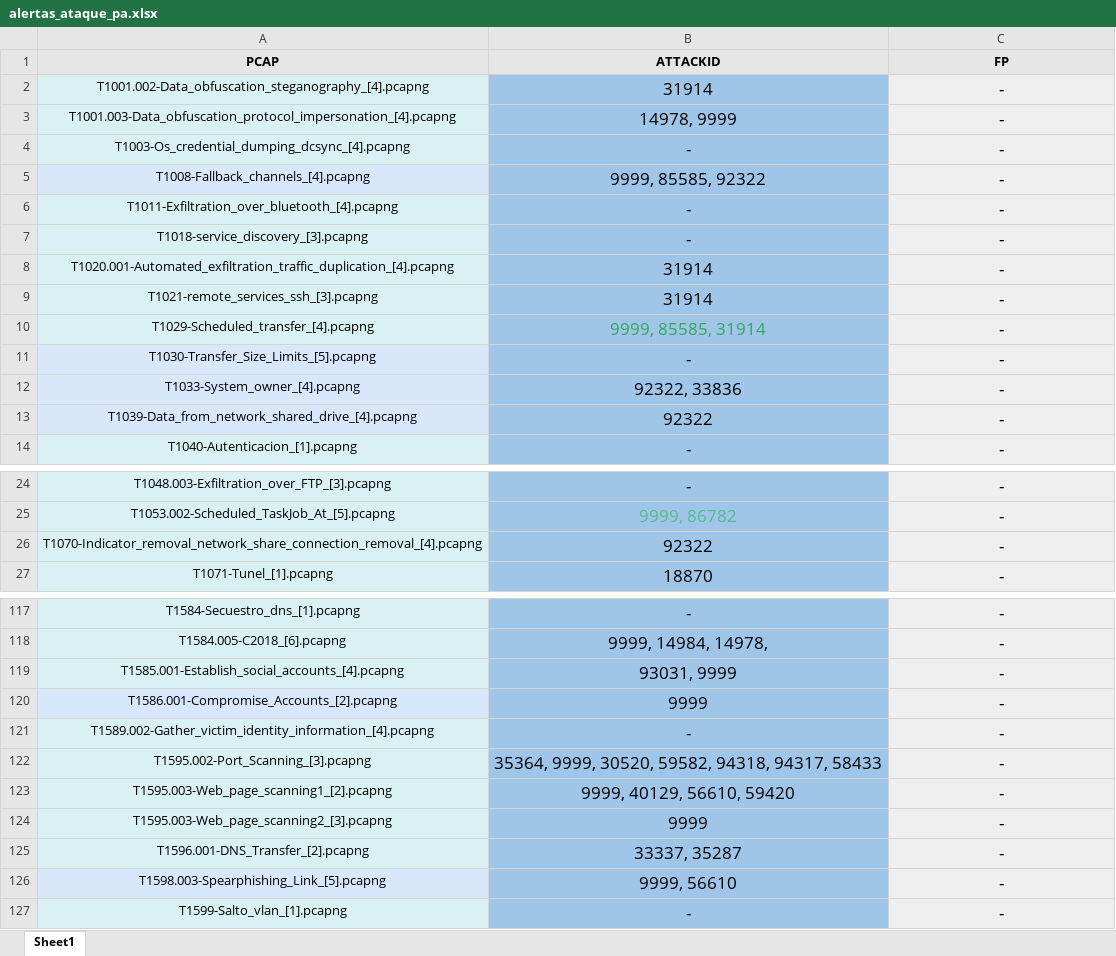
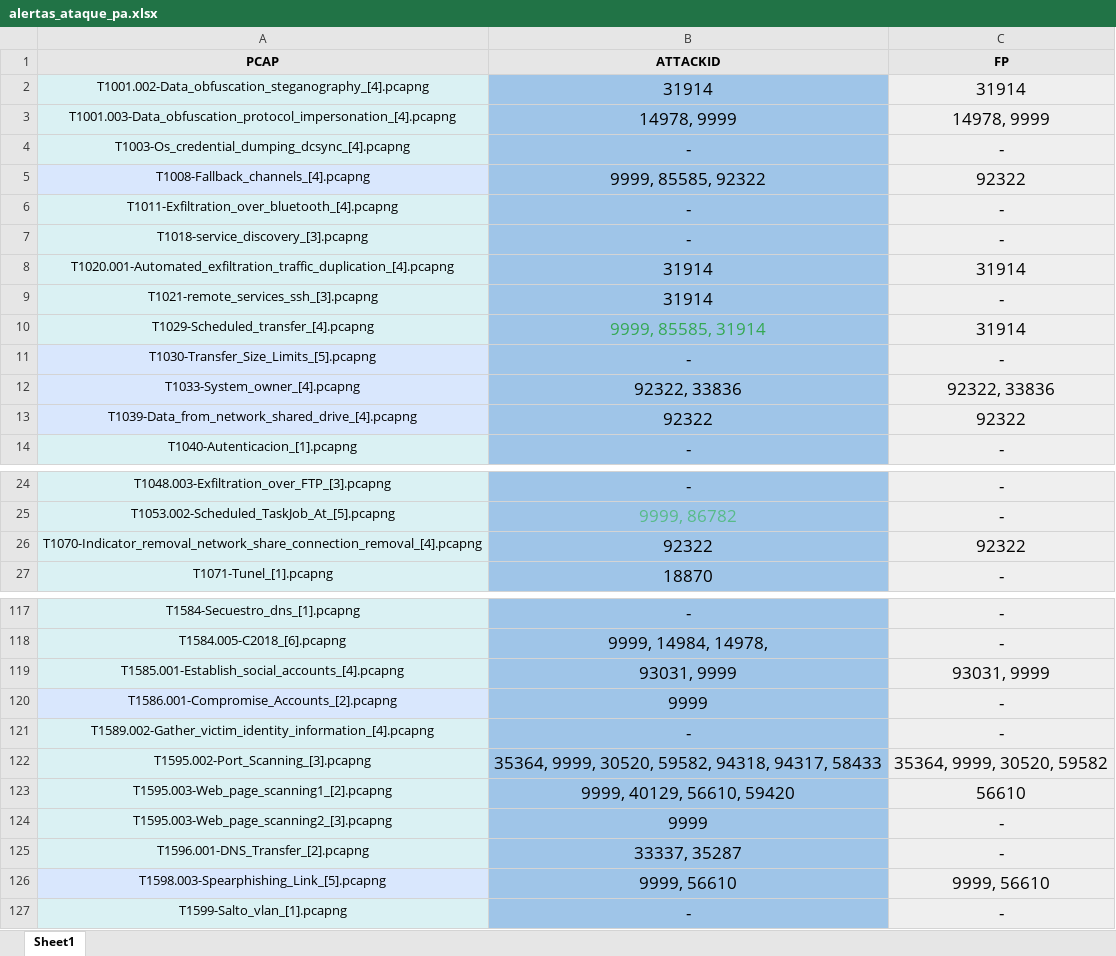
Before and after one commit to javgarbor10/Snort-FG-PA-Analisis_Capacidad_deteccion_Ataques_red, an Excel workbook: BBDD/CSV/alertas_ataque_pa.xlsx, sheet Sheet1, drawn as a sheet; only a part is shown, gaps mark what is left out; values as stored, in another font and other column widths than the file's, no borders; the diff covers the shown part only; the diff names each change by its address in the sheet, - before the commit and + after, or states it on an @@ line.

```diff
--- a/BBDD/CSV/alertas_ataque_pa.xlsx (sheet Sheet1)
+++ b/BBDD/CSV/alertas_ataque_pa.xlsx (sheet Sheet1)
-C2 (FP): -
+C2 (FP): 31914
-C3 (FP): -
+C3 (FP): 14978, 9999
-C5 (FP): -
+C5 (FP): 92322
-C8 (FP): -
+C8 (FP): 31914
-C10 (FP): -
+C10 (FP): 31914
-C12 (FP): -
+C12 (FP): 92322, 33836
-C13 (FP): -
+C13 (FP): 92322
-C26 (FP): -
+C26 (FP): 92322
-C119 (FP): -
+C119 (FP): 93031, 9999
-C122 (FP): -
+C122 (FP): 35364, 9999, 30520, 59582
-C123 (FP): -
+C123 (FP): 56610
-C126 (FP): -
+C126 (FP): 9999, 56610
```
Also changed, not shown: 37 edited cells and cell formats elsewhere in this sheet, 1 other file.
